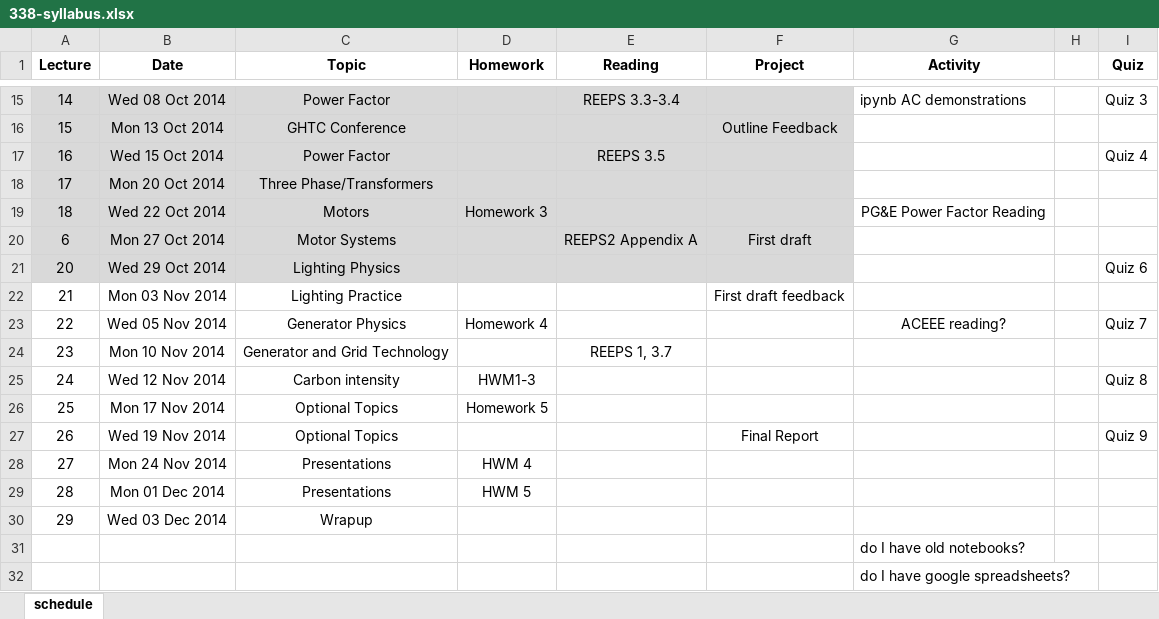
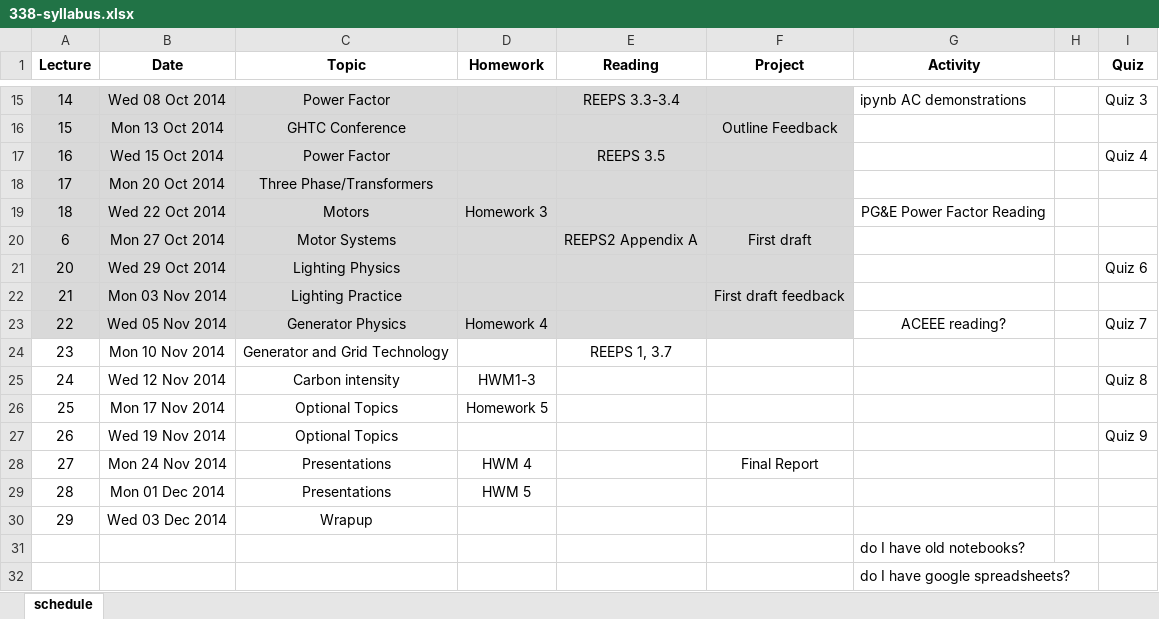
Before and after one commit to dsoto/ENSP_338, an Excel workbook: syllabus/338-syllabus.xlsx, sheet schedule, drawn as a sheet; only a part is shown, gaps mark what is left out; values as stored, in another font and other column widths than the file's, no borders; the diff names each change by its address in the sheet, - before the commit and + after, or states it on an @@ line.

Commit message:
moves due date on final report

```diff
--- a/syllabus/338-syllabus.xlsx (sheet schedule)
+++ b/syllabus/338-syllabus.xlsx (sheet schedule)
-A22:F23 fill: none
+A22:F23 fill: #D9D9D9
-F27 (Project): Final Report
+F27 (Project): (empty)
-F28 (Project): (empty)
+F28 (Project): Final Report
```
Also changed, not shown: 1 other file.
